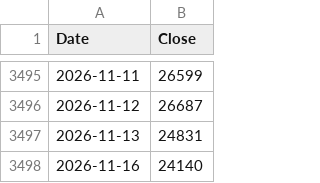
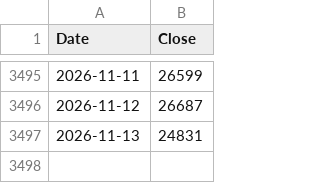
Before and after one commit to rkarim25/Strategy, a CSV file: lqq3_daily.csv, drawn as a sheet; only a part is shown, gaps mark what is left out; the diff names each change by its address in the sheet, - before the commit and + after, or states it on an @@ line.

```diff
--- a/lqq3_daily.csv
+++ b/lqq3_daily.csv
-row 3498: 2026-11-16 | 24140
```
Also changed, not shown: 3bal_daily.csv, dax_daily.csv, 18 other files.
